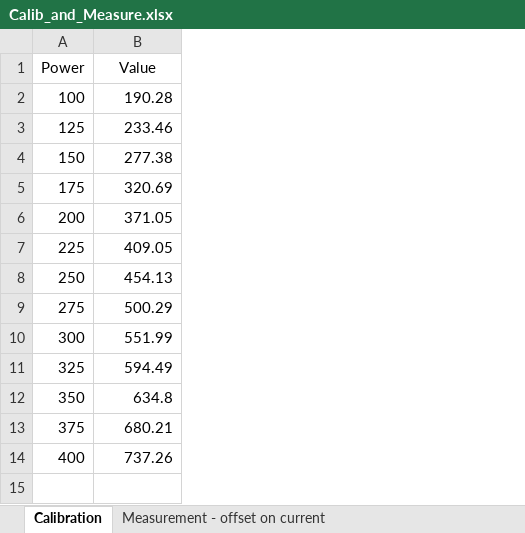
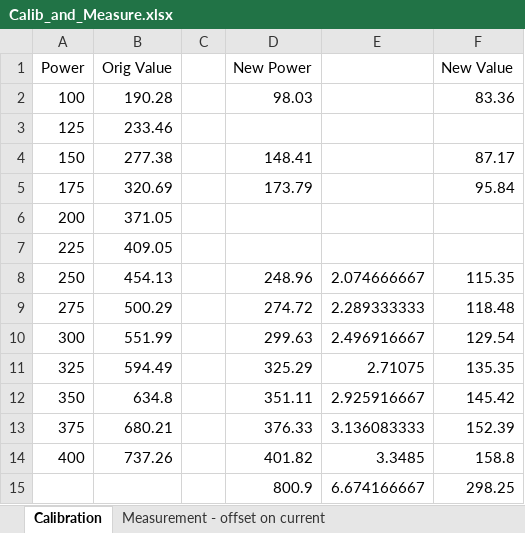
Before and after one commit to lab11/powerblade, an Excel workbook: software/ble/Calib_and_Measure.xlsx, sheet Calibration, drawn as a sheet; values as stored, in another font and other column widths than the file's, no borders; charts and pictures not drawn; the diff names each change by its address in the sheet, - before the commit and + after, or states it on an @@ line.

Commit message:
added new unity data and start of other data to calib and measure

```diff
--- a/software/ble/Calib_and_Measure.xlsx (sheet Calibration)
+++ b/software/ble/Calib_and_Measure.xlsx (sheet Calibration)
+column C, empty
+column D (New Power), rows 2-14: 98.03 |  | 148.41 | 173.79 |  |  | 248.96 | 274.72 | 299.63 | 325.29 | 351.11 | 376.33 | 401.82
+column E, rows 8-14: 2.074666667 | 2.289333333 | 2.496916667 | 2.71075 | 2.925916667 | 3.136083333 | 3.3485
+column F (New Value), rows 2-14: 83.36 |  | 87.17 | 95.84 |  |  | 115.35 | 118.48 | 129.54 | 135.35 | 145.42 | 152.39 | 158.8
-B1: Value
+B1: Orig Value
+row 15:  |  |  | 800.9 | 6.674166667 | 298.25
```
Also changed, not shown: other sheet tabs, formulas that keep their value, charts or pictures.
